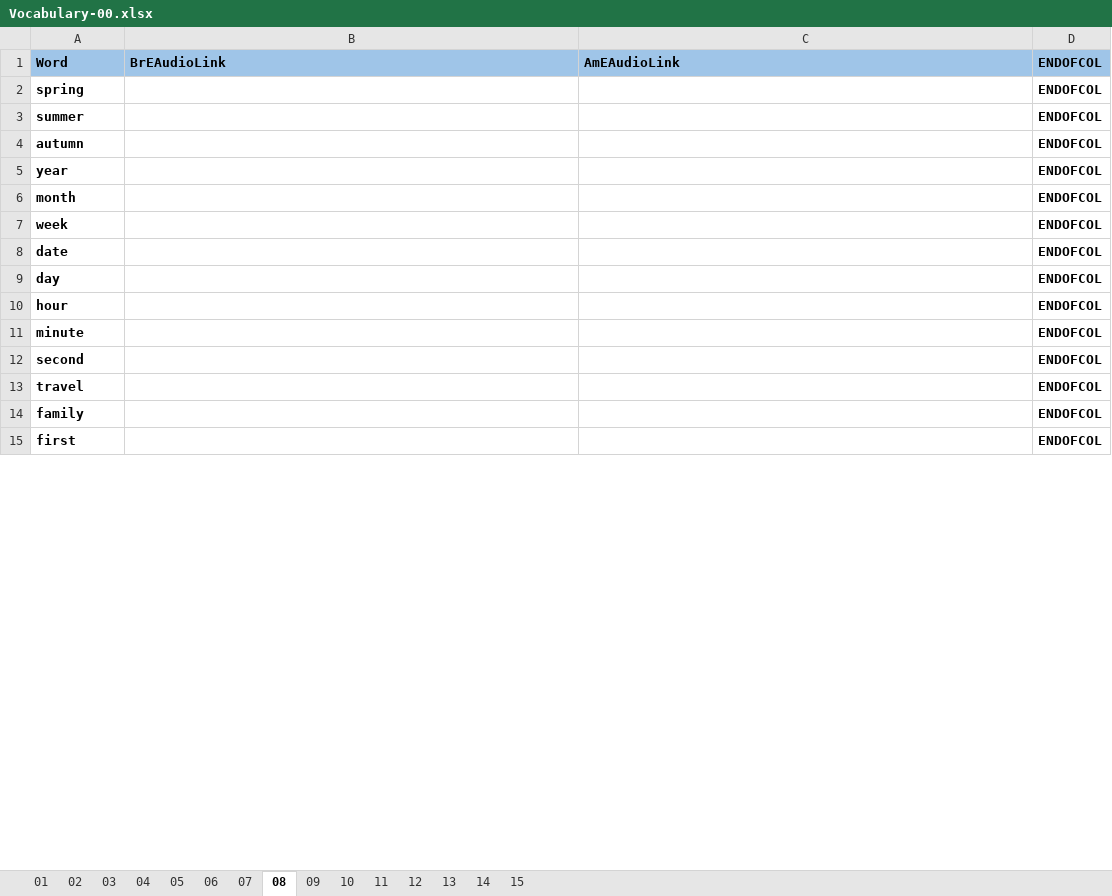
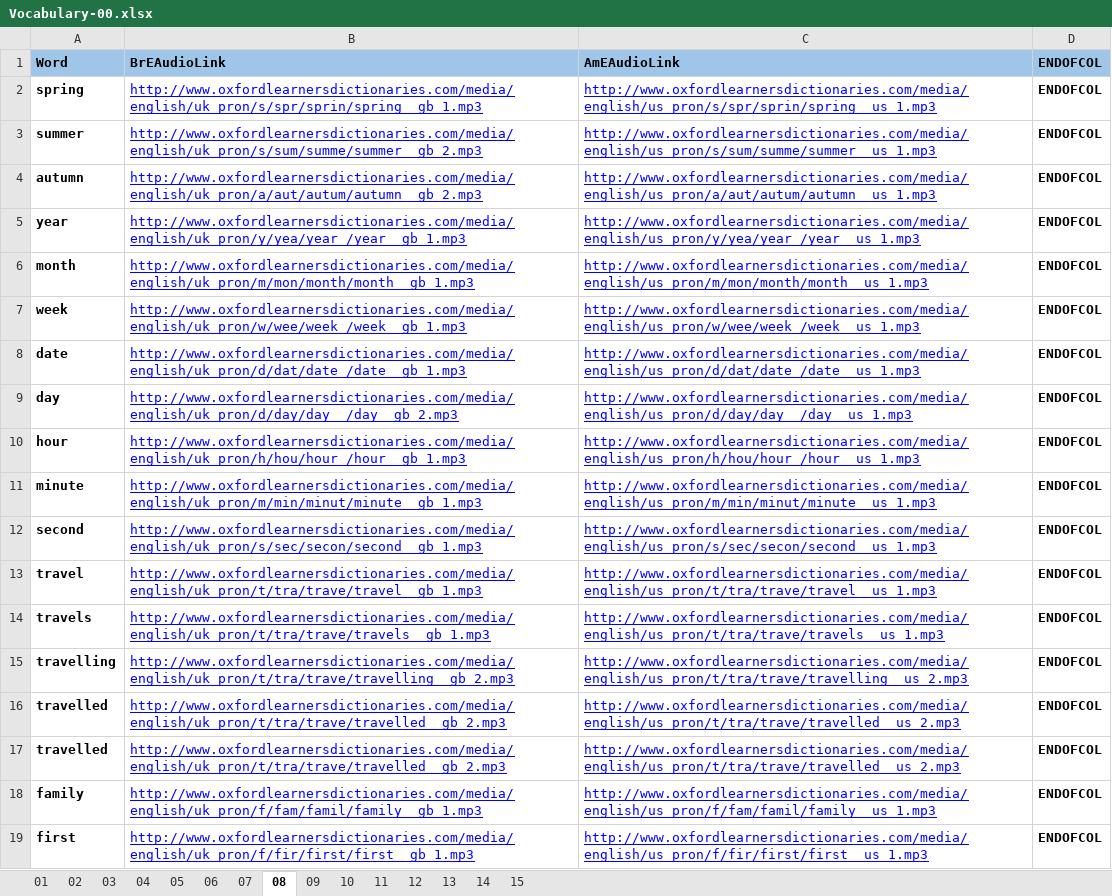
Before and after one commit to 83thanhha/DictionaryAT, an Excel workbook: _OXFORD/Vocabulary-00.xlsx, sheet 08, drawn as a sheet; only a part is shown; values as stored, in another font and other column widths than the file's, no borders; charts and pictures and conditional formats not drawn; addresses are those after the commit; the diff covers the shown part only; the diff names each change by its address in the sheet, - before the commit and + after, or states it on an @@ line.

```diff
--- a/_OXFORD/Vocabulary-00.xlsx (sheet 08)
+++ b/_OXFORD/Vocabulary-00.xlsx (sheet 08)
-B2 (BrEAudioLink): (empty)
+B2 (BrEAudioLink): http://www.oxfordlearnersdictionaries.com/media/english/uk_pron/s/spr/sprin/spring__gb_1.mp3
-C2 (AmEAudioLink): (empty)
+C2 (AmEAudioLink): http://www.oxfordlearnersdictionaries.com/media/english/us_pron/s/spr/sprin/spring__us_1.mp3
-B3 (BrEAudioLink): (empty)
+B3 (BrEAudioLink): http://www.oxfordlearnersdictionaries.com/media/english/uk_pron/s/sum/summe/summer__gb_2.mp3
-C3 (AmEAudioLink): (empty)
+C3 (AmEAudioLink): http://www.oxfordlearnersdictionaries.com/media/english/us_pron/s/sum/summe/summer__us_1.mp3
-B4 (BrEAudioLink): (empty)
+B4 (BrEAudioLink): http://www.oxfordlearnersdictionaries.com/media/english/uk_pron/a/aut/autum/autumn__gb_2.mp3
-C4 (AmEAudioLink): (empty)
+C4 (AmEAudioLink): http://www.oxfordlearnersdictionaries.com/media/english/us_pron/a/aut/autum/autumn__us_1.mp3
-B5 (BrEAudioLink): (empty)
+B5 (BrEAudioLink): http://www.oxfordlearnersdictionaries.com/media/english/uk_pron/y/yea/year_/year__gb_1.mp3
-C5 (AmEAudioLink): (empty)
+C5 (AmEAudioLink): http://www.oxfordlearnersdictionaries.com/media/english/us_pron/y/yea/year_/year__us_1.mp3
-B6 (BrEAudioLink): (empty)
+B6 (BrEAudioLink): http://www.oxfordlearnersdictionaries.com/media/english/uk_pron/m/mon/month/month__gb_1.mp3
-C6 (AmEAudioLink): (empty)
+C6 (AmEAudioLink): http://www.oxfordlearnersdictionaries.com/media/english/us_pron/m/mon/month/month__us_1.mp3
-B7 (BrEAudioLink): (empty)
+B7 (BrEAudioLink): http://www.oxfordlearnersdictionaries.com/media/english/uk_pron/w/wee/week_/week__gb_1.mp3
-C7 (AmEAudioLink): (empty)
+C7 (AmEAudioLink): http://www.oxfordlearnersdictionaries.com/media/english/us_pron/w/wee/week_/week__us_1.mp3
-B8 (BrEAudioLink): (empty)
+B8 (BrEAudioLink): http://www.oxfordlearnersdictionaries.com/media/english/uk_pron/d/dat/date_/date__gb_1.mp3
-C8 (AmEAudioLink): (empty)
+C8 (AmEAudioLink): http://www.oxfordlearnersdictionaries.com/media/english/us_pron/d/dat/date_/date__us_1.mp3
-B9 (BrEAudioLink): (empty)
+B9 (BrEAudioLink): http://www.oxfordlearnersdictionaries.com/media/english/uk_pron/d/day/day__/day__gb_2.mp3
-C9 (AmEAudioLink): (empty)
+C9 (AmEAudioLink): http://www.oxfordlearnersdictionaries.com/media/english/us_pron/d/day/day__/day__us_1.mp3
-B10 (BrEAudioLink): (empty)
+B10 (BrEAudioLink): http://www.oxfordlearnersdictionaries.com/media/english/uk_pron/h/hou/hour_/hour__gb_1.mp3
-C10 (AmEAudioLink): (empty)
+C10 (AmEAudioLink): http://www.oxfordlearnersdictionaries.com/media/english/us_pron/h/hou/hour_/hour__us_1.mp3
-B11 (BrEAudioLink): (empty)
+B11 (BrEAudioLink): http://www.oxfordlearnersdictionaries.com/media/english/uk_pron/m/min/minut/minute__gb_1.mp3
-C11 (AmEAudioLink): (empty)
+C11 (AmEAudioLink): http://www.oxfordlearnersdictionaries.com/media/english/us_pron/m/min/minut/minute__us_1.mp3
-B12 (BrEAudioLink): (empty)
+B12 (BrEAudioLink): http://www.oxfordlearnersdictionaries.com/media/english/uk_pron/s/sec/secon/second__gb_1.mp3
-C12 (AmEAudioLink): (empty)
+C12 (AmEAudioLink): http://www.oxfordlearnersdictionaries.com/media/english/us_pron/s/sec/secon/second__us_1.mp3
-B13 (BrEAudioLink): (empty)
+B13 (BrEAudioLink): http://www.oxfordlearnersdictionaries.com/media/english/uk_pron/t/tra/trave/travel__gb_1.mp3
-C13 (AmEAudioLink): (empty)
+C13 (AmEAudioLink): http://www.oxfordlearnersdictionaries.com/media/english/us_pron/t/tra/trave/travel__us_1.mp3
+row 14: travels | http://www.oxfordlearnersdictionaries.com/media/english/uk_pron/t/tra/trave/travels__gb_1.mp3 | http://www.oxfordlearnersdictionaries.com/media/english/us_pron/t/tra/trave/travels__us_1.mp3 | ENDOFCOL
+row 15: travelling | http://www.oxfordlearnersdictionaries.com/media/english/uk_pron/t/tra/trave/travelling__gb_2.mp3 | http://www.oxfordlearnersdictionaries.com/media/english/us_pron/t/tra/trave/travelling__us_2.mp3 | ENDOFCOL
+row 16: travelled | http://www.oxfordlearnersdictionaries.com/media/english/uk_pron/t/tra/trave/travelled__gb_2.mp3 | http://www.oxfordlearnersdictionaries.com/media/english/us_pron/t/tra/trave/travelled__us_2.mp3 | ENDOFCOL
+row 17: travelled | http://www.oxfordlearnersdictionaries.com/media/english/uk_pron/t/tra/trave/travelled__gb_2.mp3 | http://www.oxfordlearnersdictionaries.com/media/english/us_pron/t/tra/trave/travelled__us_2.mp3 | ENDOFCOL
-B18 (BrEAudioLink): (empty)
+B18 (BrEAudioLink): http://www.oxfordlearnersdictionaries.com/media/english/uk_pron/f/fam/famil/family__gb_1.mp3
-C18 (AmEAudioLink): (empty)
+C18 (AmEAudioLink): http://www.oxfordlearnersdictionaries.com/media/english/us_pron/f/fam/famil/family__us_1.mp3
-B19 (BrEAudioLink): (empty)
+B19 (BrEAudioLink): http://www.oxfordlearnersdictionaries.com/media/english/uk_pron/f/fir/first/first__gb_1.mp3
-C19 (AmEAudioLink): (empty)
+C19 (AmEAudioLink): http://www.oxfordlearnersdictionaries.com/media/english/us_pron/f/fir/first/first__us_1.mp3
```
Also changed, not shown: 1 removed row, 40 edited cells and cell formats elsewhere in this sheet, sheet 10, sheet 07, sheet 09, sheet 06, sheet 14, sheet 11, 1 more sheet.
